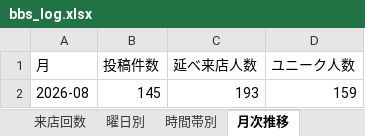
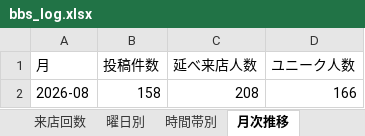
Before and after one commit to satoshiroid/bambitch-bbs-archiver, an Excel workbook: bbs_log.xlsx, sheet 月次推移, drawn as a sheet; values as stored, in another font and other column widths than the file's, no borders; removed rows and columns are numbered as before the commit, all else as after; the diff names each change by its address in the sheet, - before the commit and + after, or states it on an @@ line.

```diff
--- a/bbs_log.xlsx (sheet 月次推移)
+++ b/bbs_log.xlsx (sheet 月次推移)
-row 2: 2026-08 | 145 | 193 | 159
+row 2: 2026-08 | 158 | 208 | 166
```
Also changed, not shown: sheet 来店履歴, sheet posts, sheet 来店回数, sheet 時間帯別, sheet 同伴ネットワーク, sheet 曜日別, 1 other file.
